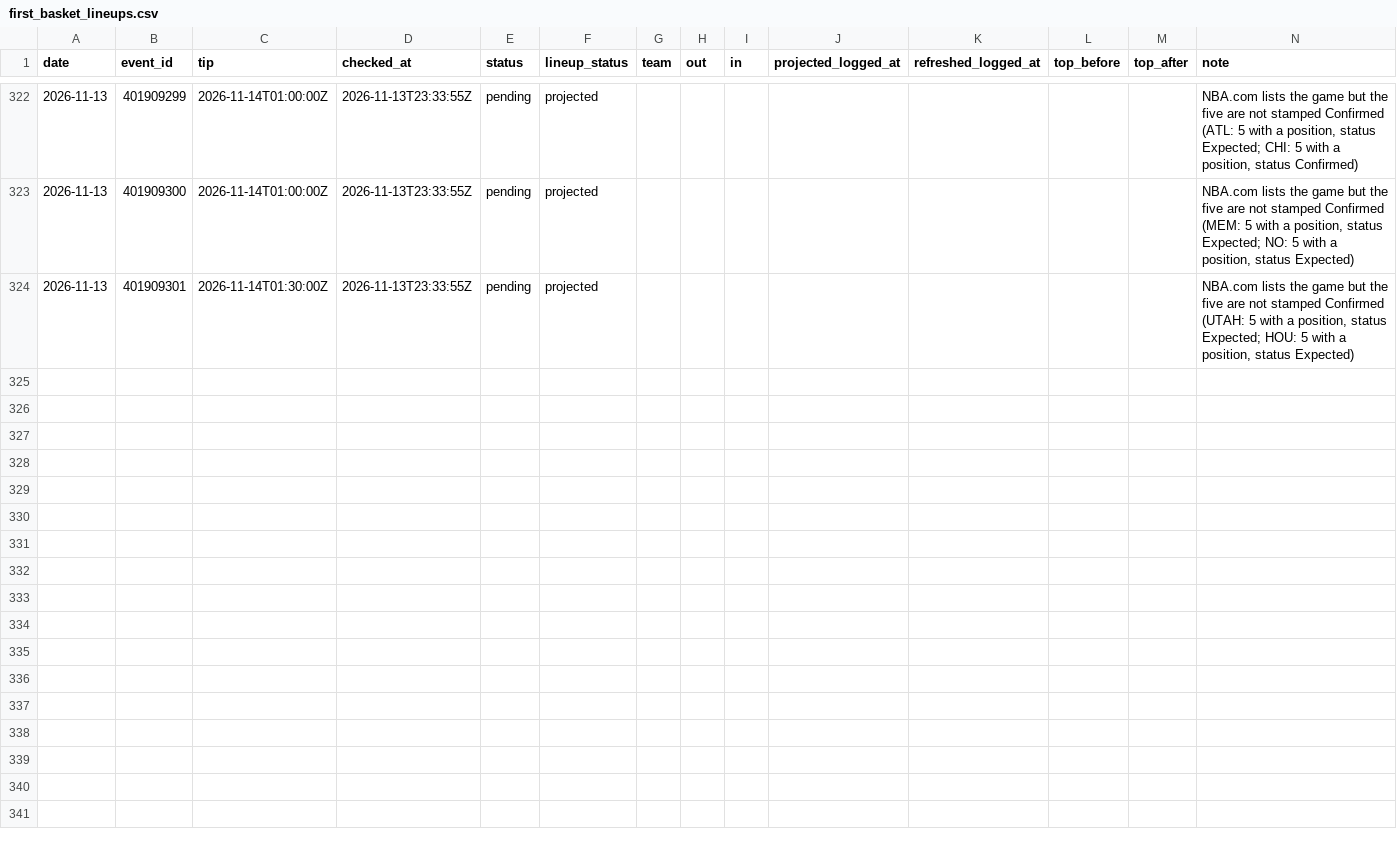
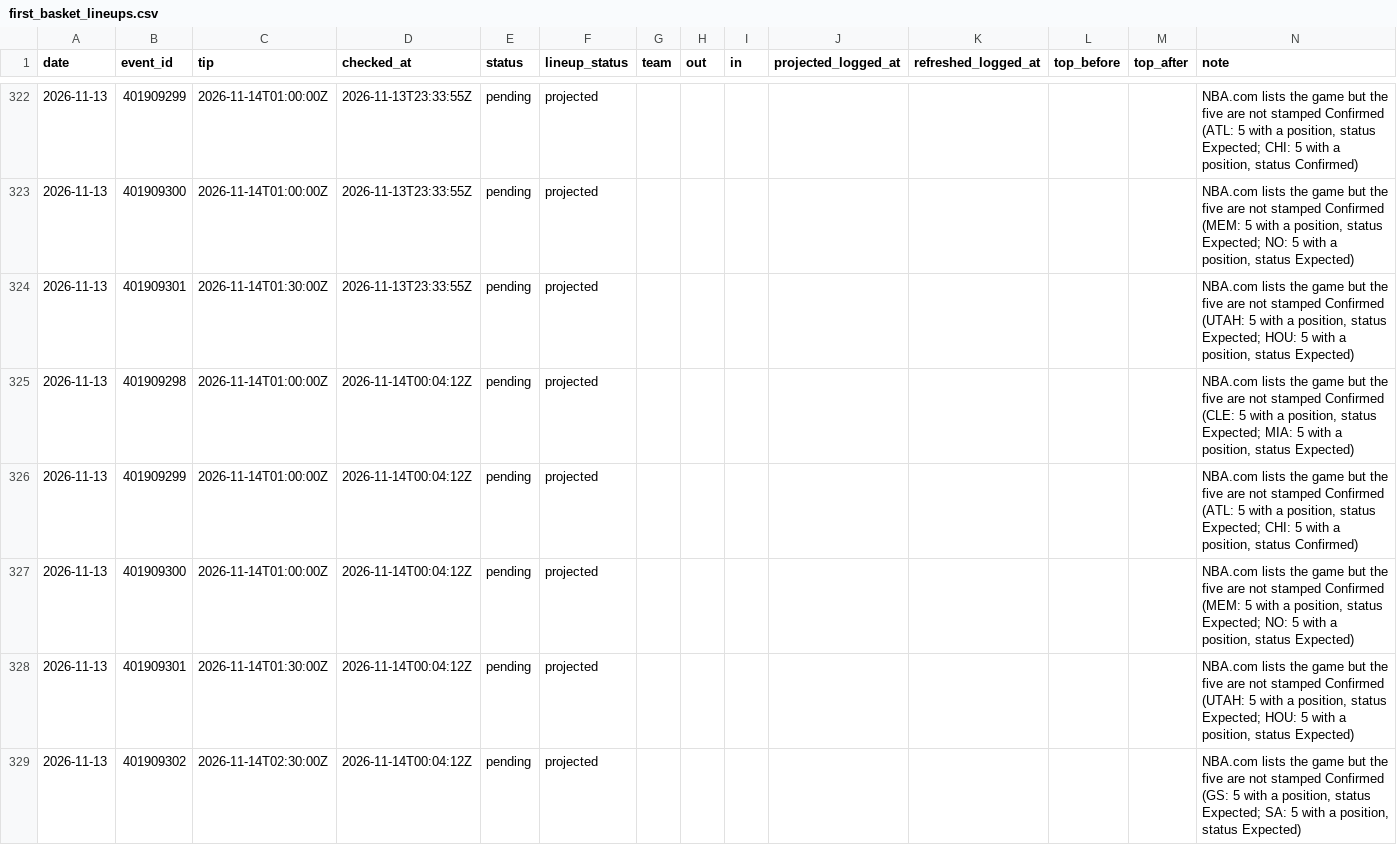
Before and after one commit to macassvic-cmd/arc-lab, a CSV file: data/first_basket_lineups.csv, drawn as a sheet; only a part is shown, gaps mark what is left out; the diff names each change by its address in the sheet, - before the commit and + after, or states it on an @@ line.

```diff
--- a/data/first_basket_lineups.csv
+++ b/data/first_basket_lineups.csv
+row 325: 2026-11-13 | 401909298 | 2026-11-14T01:00:00Z | 2026-11-14T00:04:12Z | pending | projected |  |  |  |  |  |  |  | NBA.com lists the game but the five are not stamped Confirmed (CLE: 5 with a position, status Expected; MIA: 5 with a position, status Expected)
+row 326: 2026-11-13 | 401909299 | 2026-11-14T01:00:00Z | 2026-11-14T00:04:12Z | pending | projected |  |  |  |  |  |  |  | NBA.com lists the game but the five are not stamped Confirmed (ATL: 5 with a position, status Expected; CHI: 5 with a position, status Confirmed)
+row 327: 2026-11-13 | 401909300 | 2026-11-14T01:00:00Z | 2026-11-14T00:04:12Z | pending | projected |  |  |  |  |  |  |  | NBA.com lists the game but the five are not stamped Confirmed (MEM: 5 with a position, status Expected; NO: 5 with a position, status Expected)
+row 328: 2026-11-13 | 401909301 | 2026-11-14T01:30:00Z | 2026-11-14T00:04:12Z | pending | projected |  |  |  |  |  |  |  | NBA.com lists the game but the five are not stamped Confirmed (UTAH: 5 with a position, status Expected; HOU: 5 with a position, status Expected)
+row 329: 2026-11-13 | 401909302 | 2026-11-14T02:30:00Z | 2026-11-14T00:04:12Z | pending | projected |  |  |  |  |  |  |  | NBA.com lists the game but the five are not stamped Confirmed (GS: 5 with a position, status Expected; SA: 5 with a position, status Expected)
```
Also changed, not shown: data/paper_log.csv, 3 other files.
